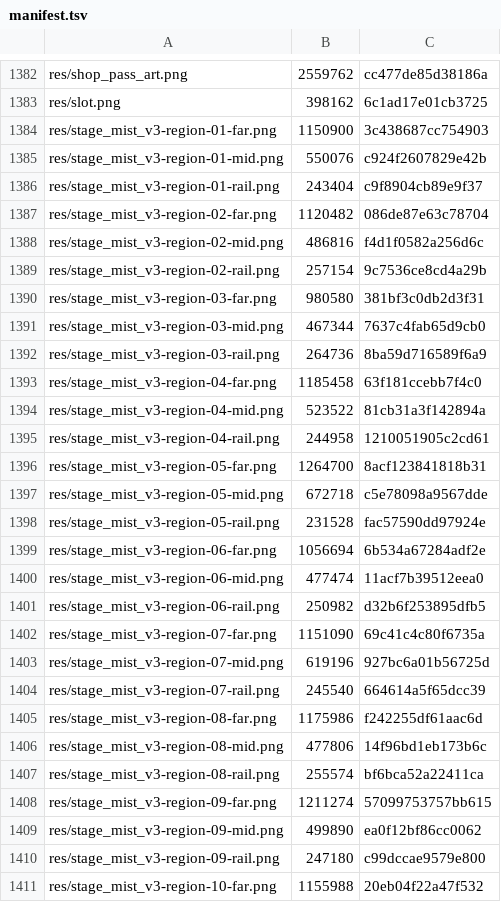
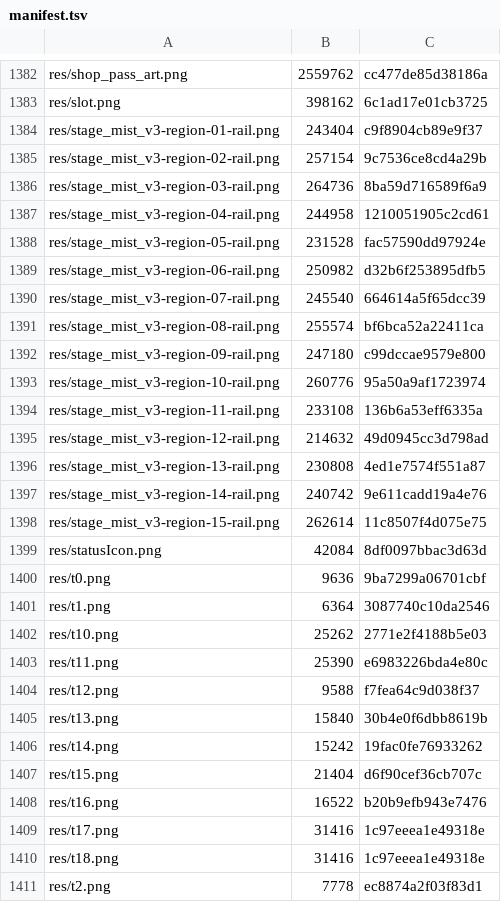
Before and after one commit to caidoz/cs, a TSV file: Resources/manifest.tsv, drawn as a sheet; only a part is shown, gaps mark what is left out; the shorter side is filled out with more unchanged rows; the diff covers the shown part only; the diff names each change by its address in the sheet, - before the commit and + after, or states it on an @@ line.

Commit message:
Use lightning cost icons and retire detailed scenery from entry selection

```diff
--- a/Resources/manifest.tsv
+++ b/Resources/manifest.tsv
-row 1384: res/stage_mist_v3-region-01-far.png | 1150900 | 3c438687cc754903
-row 1385: res/stage_mist_v3-region-01-mid.png | 550076 | c924f2607829e42b
-row 1387: res/stage_mist_v3-region-02-far.png | 1120482 | 086de87e63c78704
-row 1388: res/stage_mist_v3-region-02-mid.png | 486816 | f4d1f0582a256d6c
-row 1390: res/stage_mist_v3-region-03-far.png | 980580 | 381bf3c0db2d3f31
-row 1391: res/stage_mist_v3-region-03-mid.png | 467344 | 7637c4fab65d9cb0
-row 1393: res/stage_mist_v3-region-04-far.png | 1185458 | 63f181ccebb7f4c0
-row 1394: res/stage_mist_v3-region-04-mid.png | 523522 | 81cb31a3f142894a
-row 1396: res/stage_mist_v3-region-05-far.png | 1264700 | 8acf123841818b31
-row 1397: res/stage_mist_v3-region-05-mid.png | 672718 | c5e78098a9567dde
-row 1399: res/stage_mist_v3-region-06-far.png | 1056694 | 6b534a67284adf2e
-row 1400: res/stage_mist_v3-region-06-mid.png | 477474 | 11acf7b39512eea0
-row 1402: res/stage_mist_v3-region-07-far.png | 1151090 | 69c41c4c80f6735a
-row 1403: res/stage_mist_v3-region-07-mid.png | 619196 | 927bc6a01b56725d
-row 1405: res/stage_mist_v3-region-08-far.png | 1175986 | f242255df61aac6d
-row 1406: res/stage_mist_v3-region-08-mid.png | 477806 | 14f96bd1eb173b6c
-row 1408: res/stage_mist_v3-region-09-far.png | 1211274 | 57099753757bb615
-row 1409: res/stage_mist_v3-region-09-mid.png | 499890 | ea0f12bf86cc0062
-row 1411: res/stage_mist_v3-region-10-far.png | 1155988 | 20eb04f22a47f532
```
Also changed, not shown: 11 removed rows elsewhere in this file, 37 other files.
